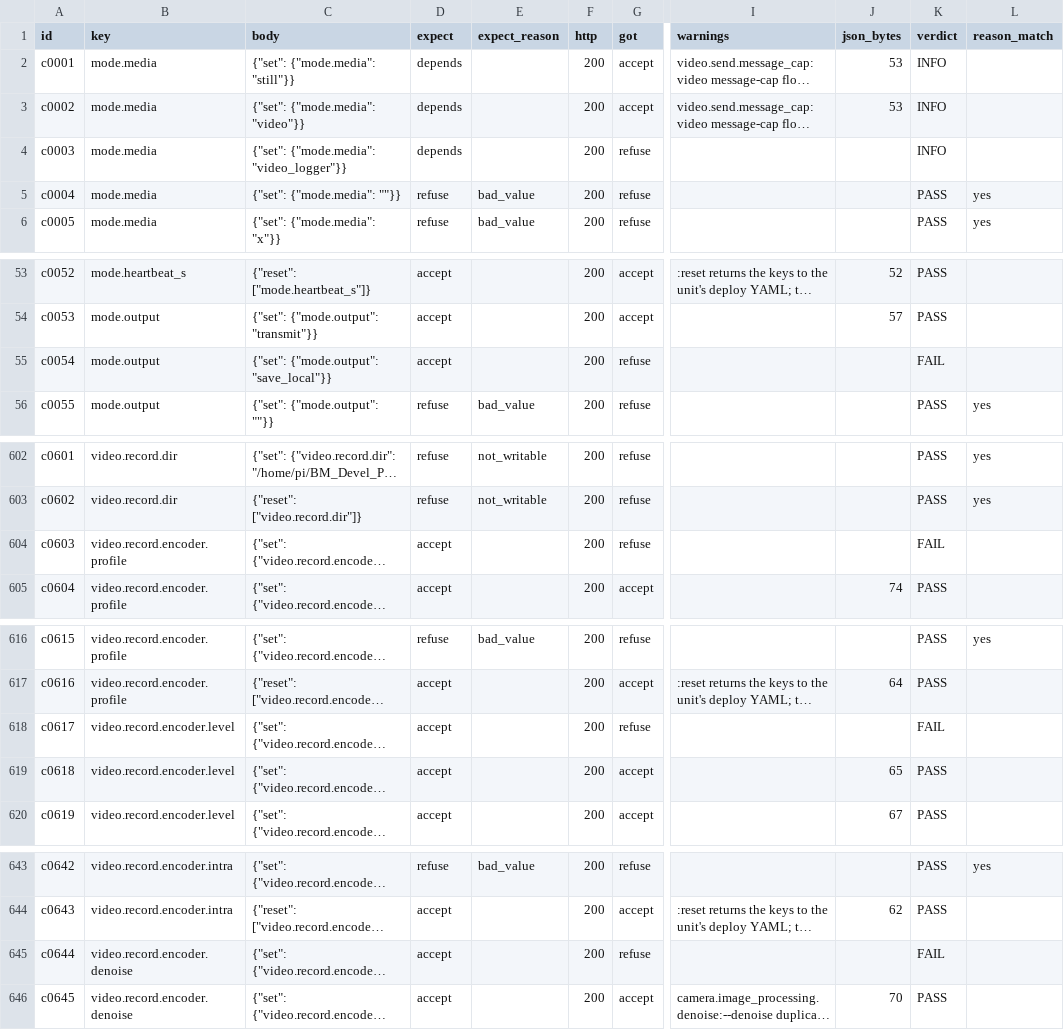
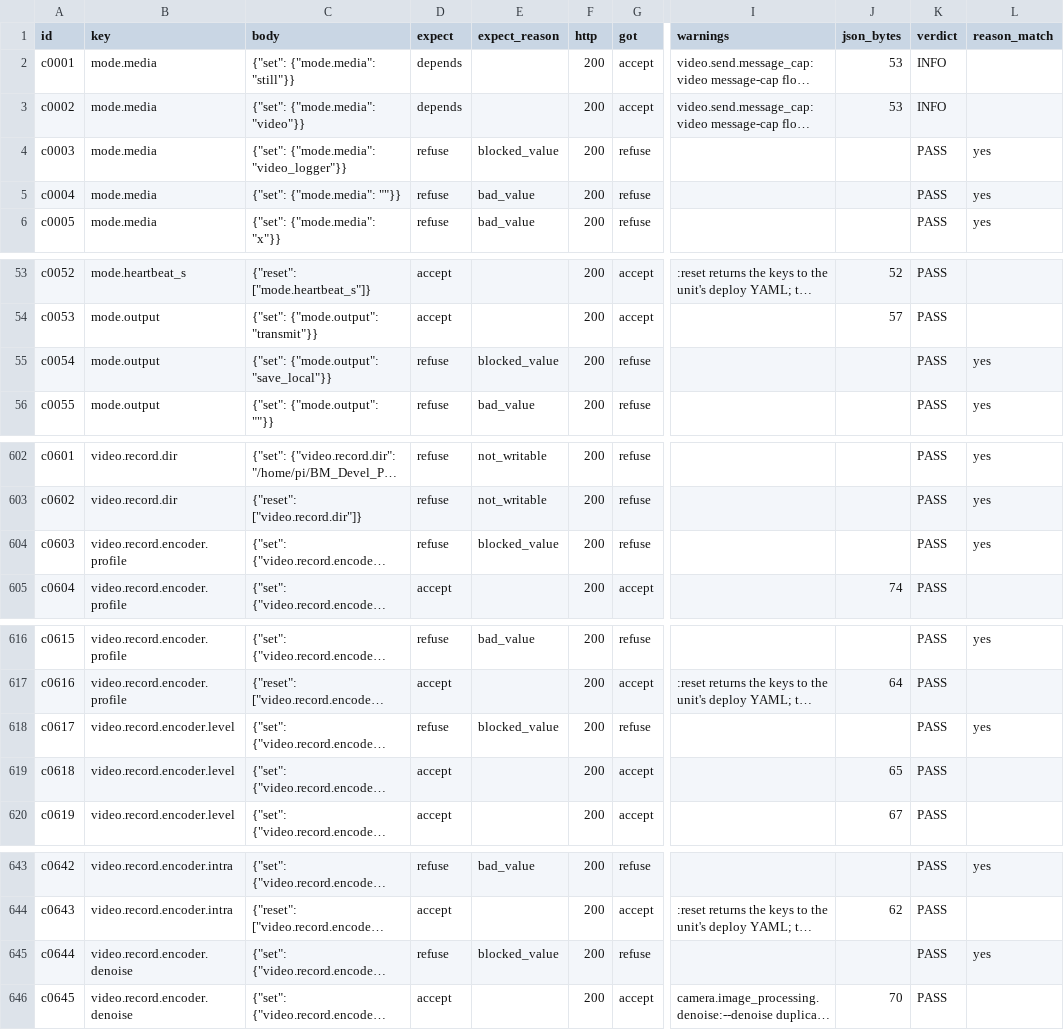
Before and after one commit to nickraymond/bm_cam_legacy, a CSV file: runs/g3_hardmode_20261001/analysis/plan_BMCAM_003/plan_check.csv, drawn as a sheet; only a part is shown, gaps mark what is left out; long unchanged cells end in …; the diff covers the shown part only; the diff names each change by its address in the sheet, - before the commit and + after, or states it on an @@ line.

```diff
--- a/runs/g3_hardmode_20261001/analysis/plan_BMCAM_003/plan_check.csv
+++ b/runs/g3_hardmode_20261001/analysis/plan_BMCAM_003/plan_check.csv
-D4 (expect): depends
+D4 (expect): refuse
-E4 (expect_reason): (empty)
+E4 (expect_reason): blocked_value
-K4 (verdict): INFO
+K4 (verdict): PASS
-L4 (reason_match): (empty)
+L4 (reason_match): yes
-D55 (expect): accept
+D55 (expect): refuse
-E55 (expect_reason): (empty)
+E55 (expect_reason): blocked_value
-K55 (verdict): FAIL
+K55 (verdict): PASS
-L55 (reason_match): (empty)
+L55 (reason_match): yes
-D604 (expect): accept
+D604 (expect): refuse
-E604 (expect_reason): (empty)
+E604 (expect_reason): blocked_value
-K604 (verdict): FAIL
+K604 (verdict): PASS
-L604 (reason_match): (empty)
+L604 (reason_match): yes
-D618 (expect): accept
+D618 (expect): refuse
-E618 (expect_reason): (empty)
+E618 (expect_reason): blocked_value
-K618 (verdict): FAIL
+K618 (verdict): PASS
-L618 (reason_match): (empty)
+L618 (reason_match): yes
-D645 (expect): accept
+D645 (expect): refuse
-E645 (expect_reason): (empty)
+E645 (expect_reason): blocked_value
-K645 (verdict): FAIL
+K645 (verdict): PASS
-L645 (reason_match): (empty)
+L645 (reason_match): yes
```
Also changed, not shown: 6 edited cells elsewhere in this file, runs/g3_hardmode_20261001/analysis/cases/cases.csv, runs/g3_hardmode_20261001/analysis/plan_BMCAM_004/plan_check.csv, 33 other files.
